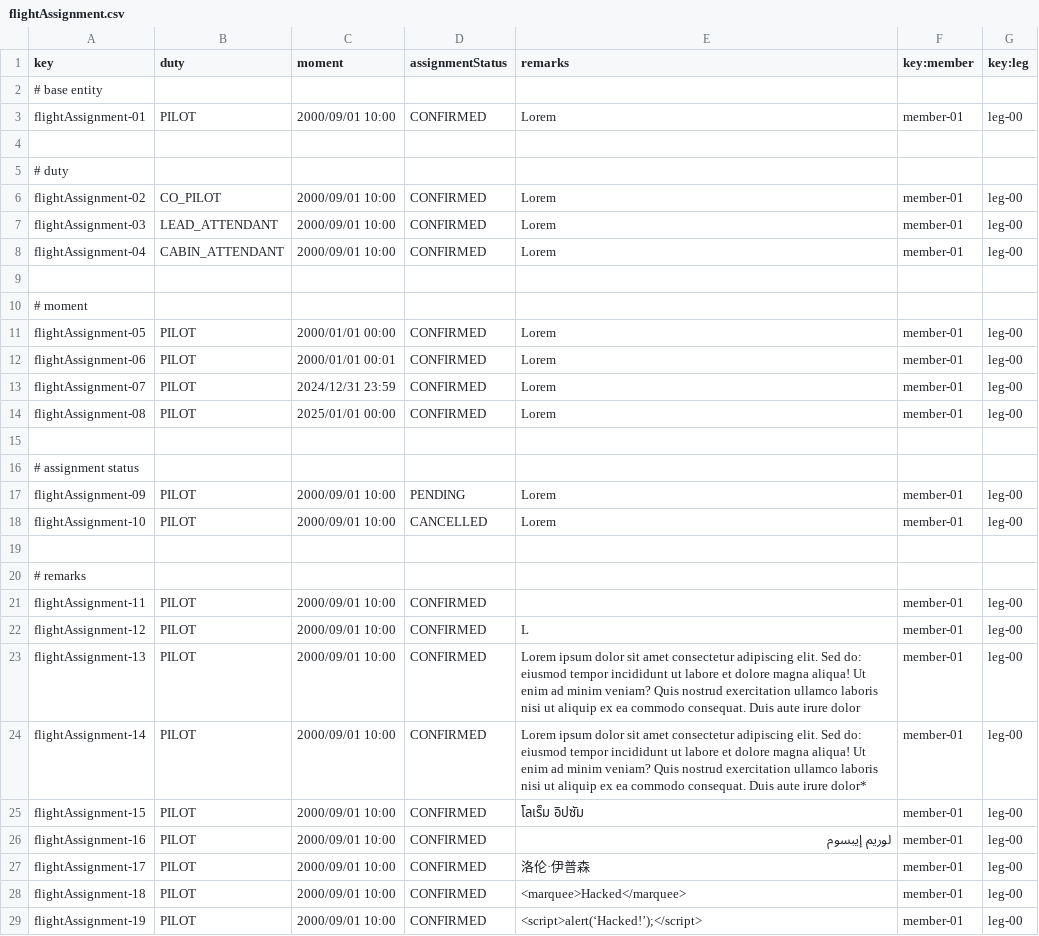
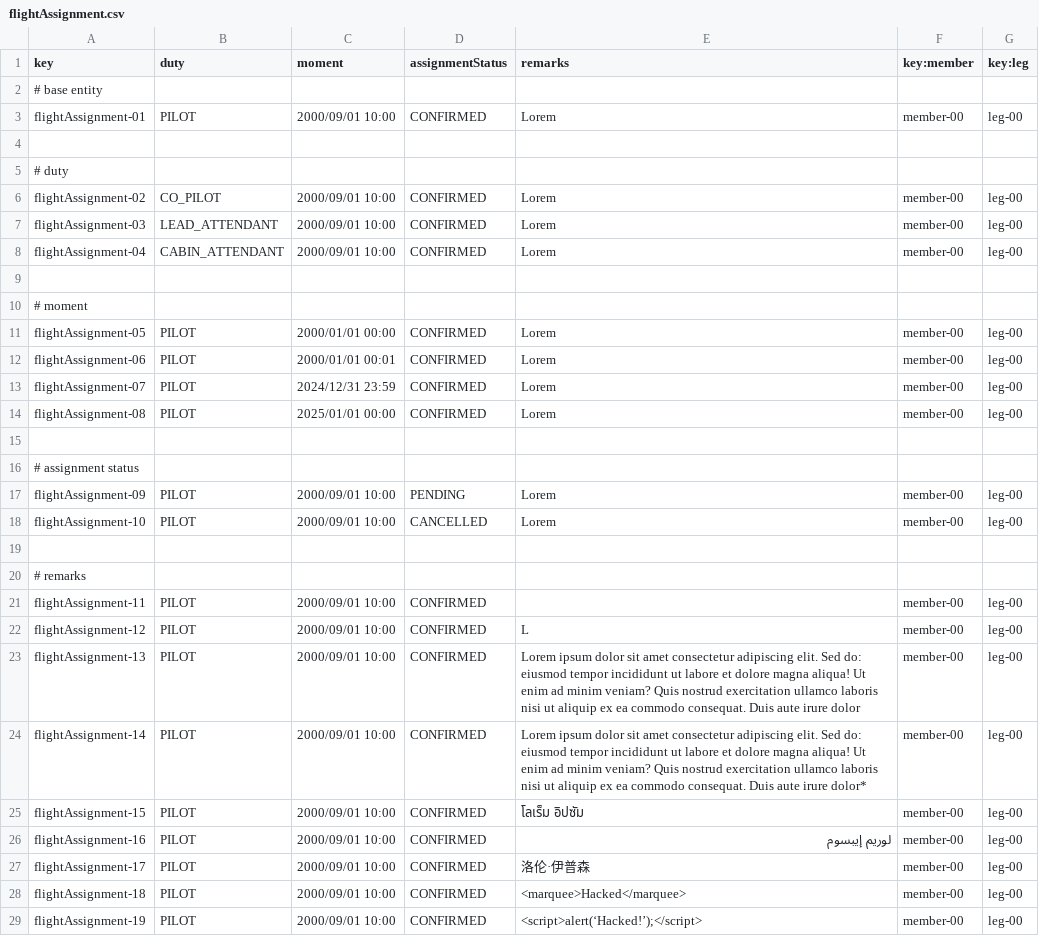
Before and after one commit to ASoult10/Acme-ANS, a CSV file: src/main/resources/WEB-INF/data/sample/flightAssignment.csv, drawn as a sheet; only a part is shown; the diff covers the shown part only.

Commit message:
Duty diferente por member

```diff
--- a/src/main/resources/WEB-INF/data/sample/flightAssignment.csv
+++ b/src/main/resources/WEB-INF/data/sample/flightAssignment.csv
@@ -2,28 +2,28 @@ key,duty,moment,assignmentStatus,remarks,key:member,key:leg
 # base entity
-flightAssignment-01,PILOT,2000/09/01 10:00,CONFIRMED,Lorem,member-01,leg-00
+flightAssignment-01,PILOT,2000/09/01 10:00,CONFIRMED,Lorem,member-00,leg-00
 
 # duty
-flightAssignment-02,CO_PILOT,2000/09/01 10:00,CONFIRMED,Lorem,member-01,leg-00
-flightAssignment-03,LEAD_ATTENDANT,2000/09/01 10:00,CONFIRMED,Lorem,member-01,leg-00
-flightAssignment-04,CABIN_ATTENDANT,2000/09/01 10:00,CONFIRMED,Lorem,member-01,leg-00
+flightAssignment-02,CO_PILOT,2000/09/01 10:00,CONFIRMED,Lorem,member-00,leg-00
+flightAssignment-03,LEAD_ATTENDANT,2000/09/01 10:00,CONFIRMED,Lorem,member-00,leg-00
+flightAssignment-04,CABIN_ATTENDANT,2000/09/01 10:00,CONFIRMED,Lorem,member-00,leg-00
 
 # moment
-flightAssignment-05,PILOT,2000/01/01 00:00,CONFIRMED,Lorem,member-01,leg-00
-flightAssignment-06,PILOT,2000/01/01 00:01,CONFIRMED,Lorem,member-01,leg-00
-flightAssignment-07,PILOT,2024/12/31 23:59,CONFIRMED,Lorem,member-01,leg-00
-flightAssignment-08,PILOT,2025/01/01 00:00,CONFIRMED,Lorem,member-01,leg-00
+flightAssignment-05,PILOT,2000/01/01 00:00,CONFIRMED,Lorem,member-00,leg-00
+flightAssignment-06,PILOT,2000/01/01 00:01,CONFIRMED,Lorem,member-00,leg-00
+flightAssignment-07,PILOT,2024/12/31 23:59,CONFIRMED,Lorem,member-00,leg-00
+flightAssignment-08,PILOT,2025/01/01 00:00,CONFIRMED,Lorem,member-00,leg-00
 
 # assignment status
-flightAssignment-09,PILOT,2000/09/01 10:00,PENDING,Lorem,member-01,leg-00
-flightAssignment-10,PILOT,2000/09/01 10:00,CANCELLED,Lorem,member-01,leg-00
+flightAssignment-09,PILOT,2000/09/01 10:00,PENDING,Lorem,member-00,leg-00
+flightAssignment-10,PILOT,2000/09/01 10:00,CANCELLED,Lorem,member-00,leg-00
 
 # remarks
-flightAssignment-11,PILOT,2000/09/01 10:00,CONFIRMED,"",member-01,leg-00
-flightAssignment-12,PILOT,2000/09/01 10:00,CONFIRMED,"L",member-01,leg-00
-flightAssignment-13,PILOT,2000/09/01 10:00,CONFIRMED,"Lorem ipsum dolor sit amet consectetur adipiscing elit. Sed do: eiusmod tempor incididunt ut labore et dolore magna aliqua! Ut enim ad minim veniam? Quis nostrud exercitation ullamco laboris nisi ut aliquip ex ea commodo consequat. Duis aute irure dolor",member-01,leg-00
-flightAssignment-14,PILOT,2000/09/01 10:00,CONFIRMED,"Lorem ipsum dolor sit amet consectetur adipiscing elit. Sed do: eiusmod tempor incididunt ut labore et dolore magna aliqua! Ut enim ad minim veniam? Quis nostrud exercitation ullamco laboris nisi ut aliquip ex ea commodo consequat. Duis aute irure dolor*",member-01,leg-00
-flightAssignment-15,PILOT,2000/09/01 10:00,CONFIRMED,"โลเร็ม อิปซัม",member-01,leg-00
-flightAssignment-16,PILOT,2000/09/01 10:00,CONFIRMED,"لوريم إيبسوم",member-01,leg-00
-flightAssignment-17,PILOT,2000/09/01 10:00,CONFIRMED,"洛伦·伊普森",member-01,leg-00
-flightAssignment-18,PILOT,2000/09/01 10:00,CONFIRMED,"<marquee>Hacked</marquee>",member-01,leg-00
-flightAssignment-19,PILOT,2000/09/01 10:00,CONFIRMED,"<script>alert(‘Hacked!’);</script>",member-01,leg-00
+flightAssignment-11,PILOT,2000/09/01 10:00,CONFIRMED,"",member-00,leg-00
+flightAssignment-12,PILOT,2000/09/01 10:00,CONFIRMED,"L",member-00,leg-00
+flightAssignment-13,PILOT,2000/09/01 10:00,CONFIRMED,"Lorem ipsum dolor sit amet consectetur adipiscing elit. Sed do: eiusmod tempor incididunt ut labore et dolore magna aliqua! Ut enim ad minim veniam? Quis nostrud exercitation ullamco laboris nisi ut aliquip ex ea commodo consequat. Duis aute irure dolor",member-00,leg-00
+flightAssignment-14,PILOT,2000/09/01 10:00,CONFIRMED,"Lorem ipsum dolor sit amet consectetur adipiscing elit. Sed do: eiusmod tempor incididunt ut labore et dolore magna aliqua! Ut enim ad minim veniam? Quis nostrud exercitation ullamco laboris nisi ut aliquip ex ea commodo consequat. Duis aute irure dolor*",member-00,leg-00
+flightAssignment-15,PILOT,2000/09/01 10:00,CONFIRMED,"โลเร็ม อิปซัม",member-00,leg-00
+flightAssignment-16,PILOT,2000/09/01 10:00,CONFIRMED,"لوريم إيبسوم",member-00,leg-00
+flightAssignment-17,PILOT,2000/09/01 10:00,CONFIRMED,"洛伦·伊普森",member-00,leg-00
+flightAssignment-18,PILOT,2000/09/01 10:00,CONFIRMED,"<marquee>Hacked</marquee>",member-00,leg-00
+flightAssignment-19,PILOT,2000/09/01 10:00,CONFIRMED,"<script>alert(‘Hacked!’);</script>",member-00,leg-00
```
Also changed, not shown: 3 added rows and 2 edited cells elsewhere in this file, src/main/resources/WEB-INF/data/sample/member.csv, src/main/resources/WEB-INF/data/sample/user-account.csv.
